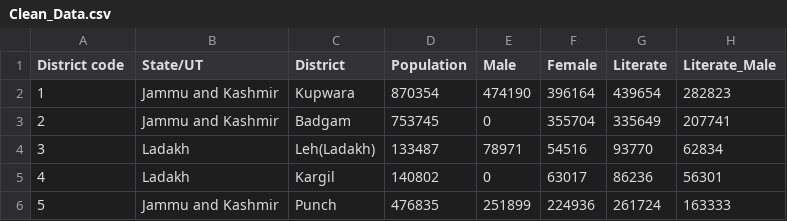
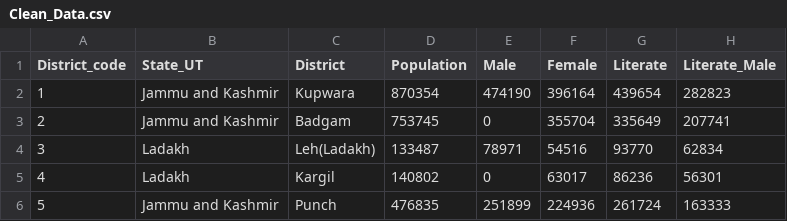
Before and after one commit to MananGupta2603/Census-Data-Standardization-and-Analysis-Pipeline, a CSV file: Clean_Data/Clean_Data.csv, drawn as a sheet; only a part is shown; the diff names each change by its address in the sheet, - before the commit and + after, or states it on an @@ line.

```diff
--- a/Clean_Data/Clean_Data.csv
+++ b/Clean_Data/Clean_Data.csv
-A1: District code
+A1: District_code
-B1: State/UT
+B1: State_UT
```
Also changed, not shown: 27 other files.
